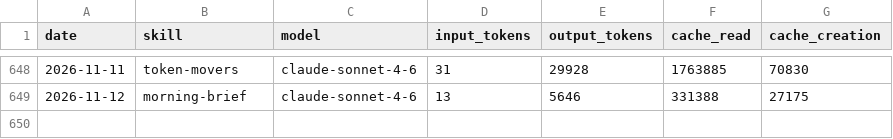
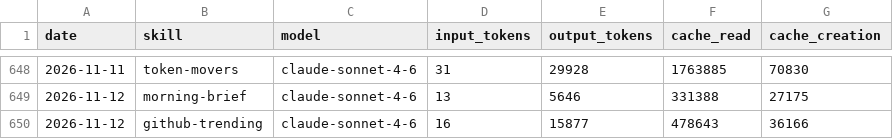
Before and after one commit to madebyshun/blueagent-aeon, a CSV file: memory/token-usage.csv, drawn as a sheet; only a part is shown, gaps mark what is left out.

Commit message:
chore(github-trending): auto-commit 2026-11-12

```diff
--- a/memory/token-usage.csv
+++ b/memory/token-usage.csv
@@ -649 +649,2 @@ date,skill,model,input_tokens,output_tokens,cache_read,cache_creation
 2026-11-12,morning-brief,claude-sonnet-4-6,13,5646,331388,27175
+2026-11-12,github-trending,claude-sonnet-4-6,16,15877,478643,36166
```
Also changed, not shown: 3 other files.
